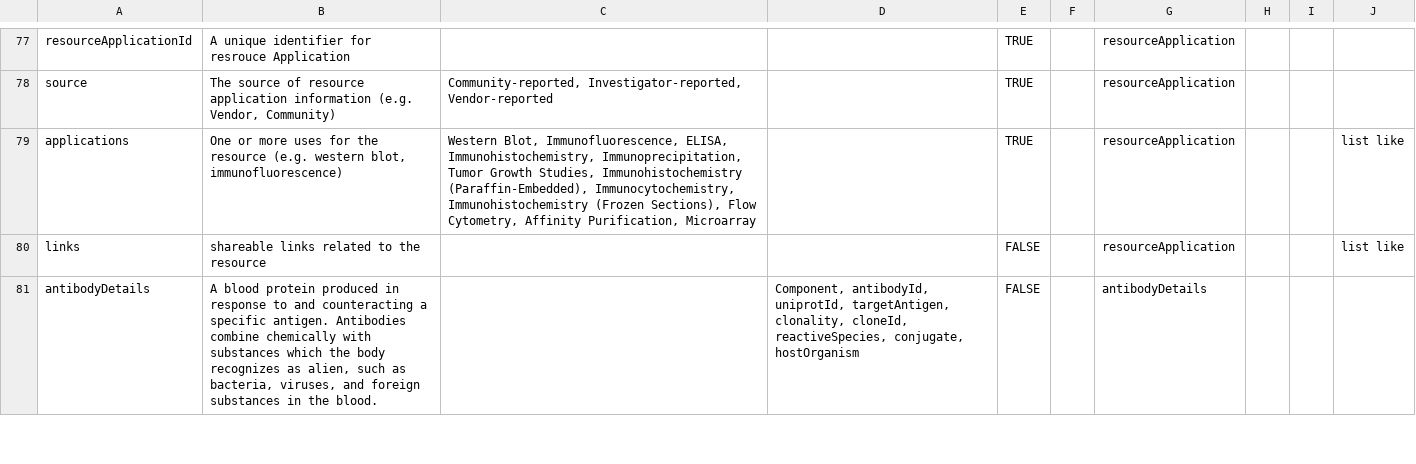
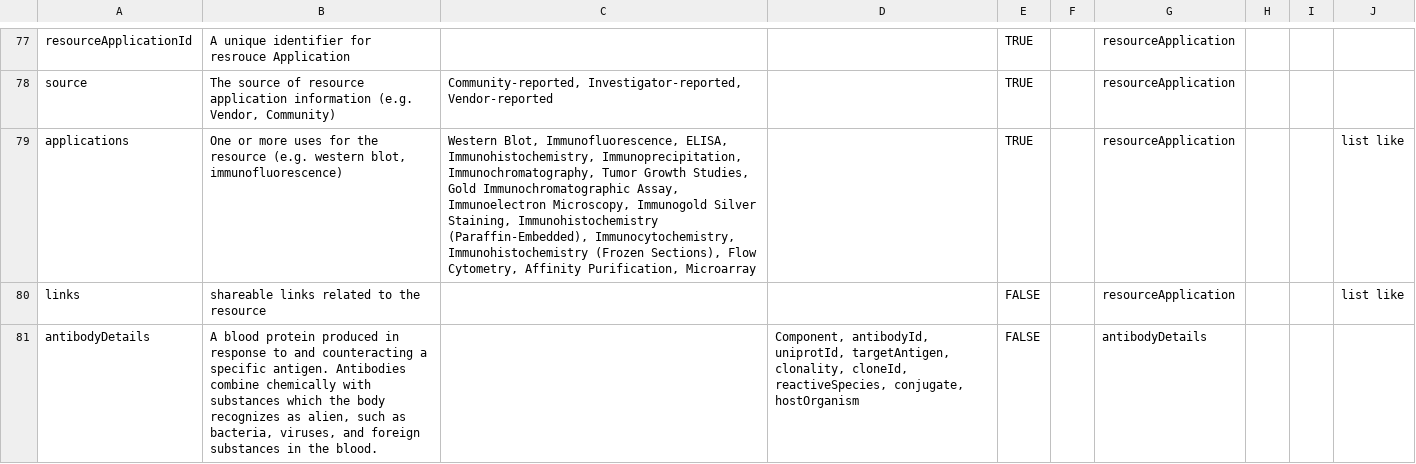
Before and after one commit to nf-osi/nf-research-tools-schema, a CSV file: nf_research_tools.rdb.model.csv, drawn as a sheet; only a part is shown, gaps mark what is left out.

Commit message:
add new resource appliations

```diff
--- a/nf_research_tools.rdb.model.csv
+++ b/nf_research_tools.rdb.model.csv
@@ -78,3 +78,3 @@ resourceApplicationId,A unique identifier for resrouce Application,,,TRUE,,resou
 source,"The source of resource application information (e.g. Vendor, Community)","Community-reported, Investigator-reported, Vendor-reported",,TRUE,,resourceApplication,,,
-applications,"One or more uses for the resource (e.g. western blot, immunofluorescence)","Western Blot, Immunofluorescence, ELISA, Immunohistochemistry, Immunoprecipitation, Tumor Growth Studies, Immunohistochemistry (Paraffin-Embedded), Immunocytochemistry, Immunohistochemistry (Frozen Sections), Flow Cytometry, Affinity Purification, Microarray",,TRUE,,resourceApplication,,,list like
+applications,"One or more uses for the resource (e.g. western blot, immunofluorescence)","Western Blot, Immunofluorescence, ELISA, Immunohistochemistry, Immunoprecipitation, Immunochromatography, Tumor Growth Studies, Gold Immunochromatographic Assay, Immunoelectron Microscopy, Immunogold Silver Staining, Immunohistochemistry (Paraffin-Embedded), Immunocytochemistry, Immunohistochemistry (Frozen Sections), Flow Cytometry, Affinity Purification, Microarray",,TRUE,,resourceApplication,,,list like
 links,shareable links related to the resource,,,FALSE,,resourceApplication,,,list like
```
